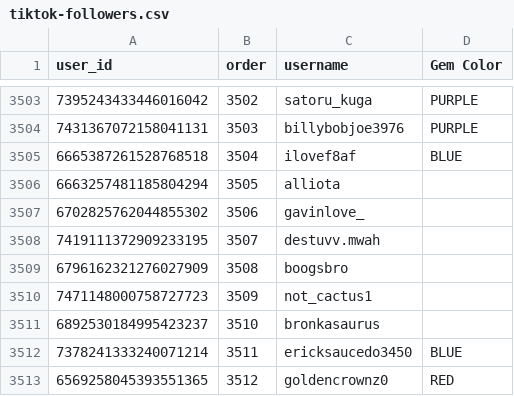
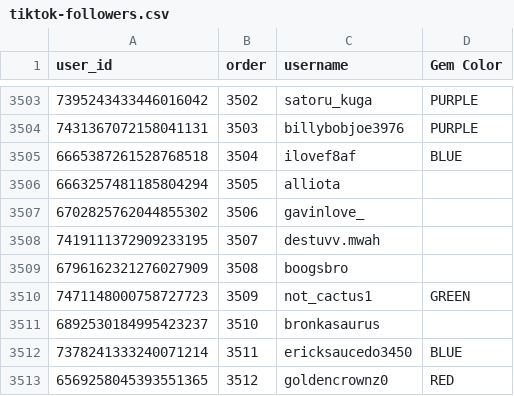
Before and after one commit to dvdaines/year-unplugged-dashboard, a CSV file: data/tiktok-followers.csv, drawn as a sheet; only a part is shown, gaps mark what is left out.

Commit message:
update OG list

```diff
--- a/data/tiktok-followers.csv
+++ b/data/tiktok-followers.csv
@@ -3509,3 +3509,3 @@ user_id,order,username,Gem Color
 6796162321276027909,3508,boogsbro,
-7471148000758727723,3509,not_cactus1,
+7471148000758727723,3509,not_cactus1,GREEN
 6892530184995423237,3510,bronkasaurus,
```
Also changed, not shown: 1 other file.
